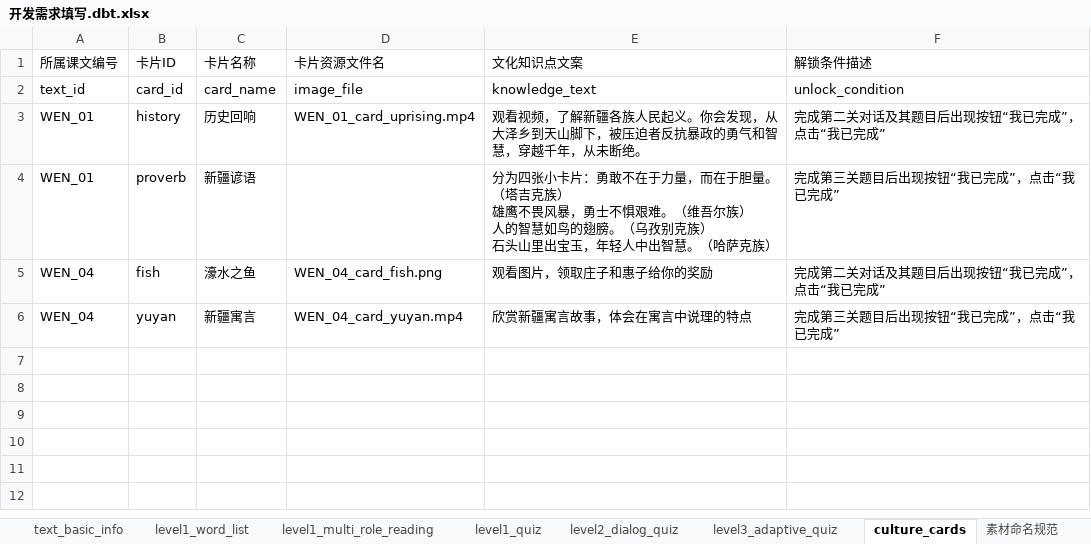
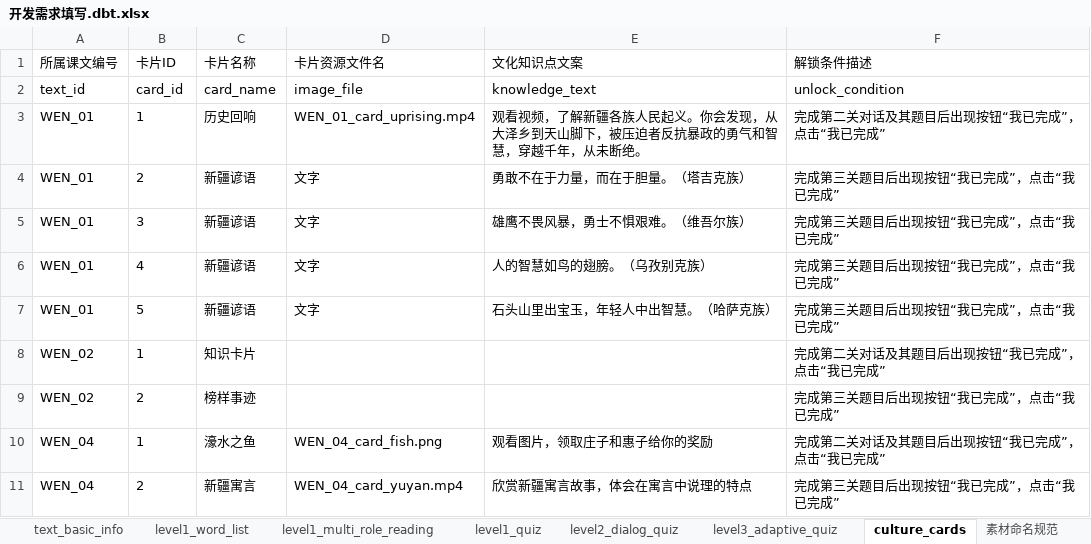
Before and after one commit to Luo399/wenyan-platform, an Excel workbook: 数据/开发需求填写.dbt.xlsx, sheet culture_cards, drawn as a sheet; values as stored, in another font and other column widths than the file's, no borders; addresses are those after the commit; ↵ is a line break in a cell; the diff names each change by its address in the sheet, - before the commit and + after, or states it on an @@ line.

```diff
--- a/数据/开发需求填写.dbt.xlsx (sheet culture_cards)
+++ b/数据/开发需求填写.dbt.xlsx (sheet culture_cards)
-B3 (卡片ID): history
+B3 (卡片ID): 1
-B4 (卡片ID): proverb
+B4 (卡片ID): 2
-D4 (卡片资源文件名): (empty)
+D4 (卡片资源文件名): 文字
-E4 (文化知识点文案): 分为四张小卡片：勇敢不在于力量，而在于胆量。（塔吉克族） ↵ 雄鹰不畏风暴，勇士不惧艰难。（维吾尔族） ↵ 人的智慧如鸟的翅膀。（乌孜别克族） ↵ 石头山里出宝玉，年轻人中出智慧。（哈萨克族）
+E4 (文化知识点文案): 勇敢不在于力量，而在于胆量。（塔吉克族）
+row 5: WEN_01 | 3 | 新疆谚语 | 文字 | 雄鹰不畏风暴，勇士不惧艰难。（维吾尔族） | 完成第三关题目后出现按钮“我已完成”，点击“我已完成”
+row 6: WEN_01 | 4 | 新疆谚语 | 文字 | 人的智慧如鸟的翅膀。（乌孜别克族） | 完成第三关题目后出现按钮“我已完成”，点击“我已完成”
+row 7: WEN_01 | 5 | 新疆谚语 | 文字 | 石头山里出宝玉，年轻人中出智慧。（哈萨克族） | 完成第三关题目后出现按钮“我已完成”，点击“我已完成”
+row 8: WEN_02 | 1 | 知识卡片 |  |  | 完成第二关对话及其题目后出现按钮“我已完成”，点击“我已完成”
+row 9: WEN_02 | 2 | 榜样事迹 |  |  | 完成第三关题目后出现按钮“我已完成”，点击“我已完成”
-B10 (卡片ID): fish
+B10 (卡片ID): 1
-B11 (卡片ID): yuyan
+B11 (卡片ID): 2
```
Also changed, not shown: sheet level1_word_list, sheet level3_adaptive_quiz, sheet level1_multi_role_reading, sheet level2_dialog_quiz, sheet level1_quiz, sheet text_basic_info, 32 other files.
